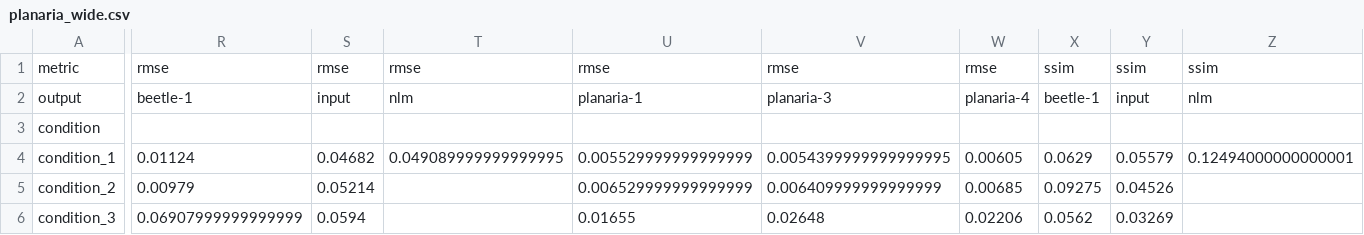
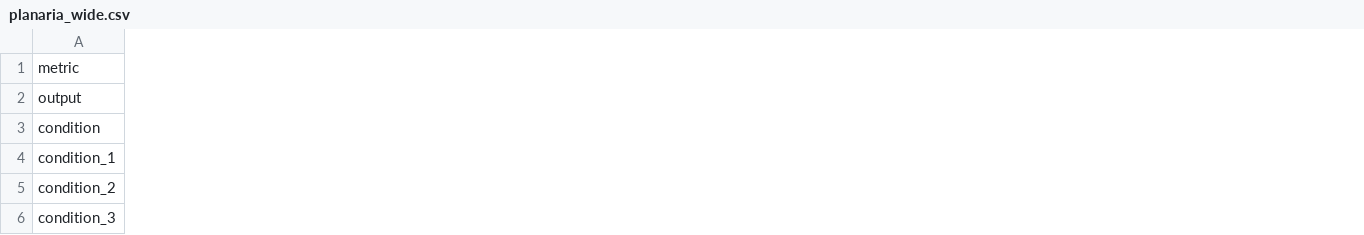
Before and after one commit to ksr987/COMP551-MP4, a CSV file: denoising/tables/planaria_wide.csv, drawn as a sheet; only a part is shown, gaps mark what is left out; the diff covers the shown part only; the diff names each change by its address in the sheet, - before the commit and + after, or states it on an @@ line.

```diff
--- a/denoising/tables/planaria_wide.csv
+++ b/denoising/tables/planaria_wide.csv
-column R, rows 1-6: rmse | beetle-1 |  | 0.01124 | 0.00979 | 0.06907999999999999
-column S, rows 1-6: rmse | input |  | 0.04682 | 0.05214 | 0.0594
-column T, rows 1-4: rmse | nlm |  | 0.049089999999999995
-column U, rows 1-6: rmse | planaria-1 |  | 0.005529999999999999 | 0.006529999999999999 | 0.01655
-column V, rows 1-6: rmse | planaria-3 |  | 0.0054399999999999995 | 0.006409999999999999 | 0.02648
-column W, rows 1-6: rmse | planaria-4 |  | 0.00605 | 0.00685 | 0.02206
-column X, rows 1-6: ssim | beetle-1 |  | 0.0629 | 0.09275 | 0.0562
-column Y, rows 1-6: ssim | input |  | 0.05579 | 0.04526 | 0.03269
-column Z, rows 1-4: ssim | nlm |  | 0.12494000000000001
```
Also changed, not shown: 3 removed columns elsewhere in this file, denoising/tables/beetle_wide.csv, 25 other files.
